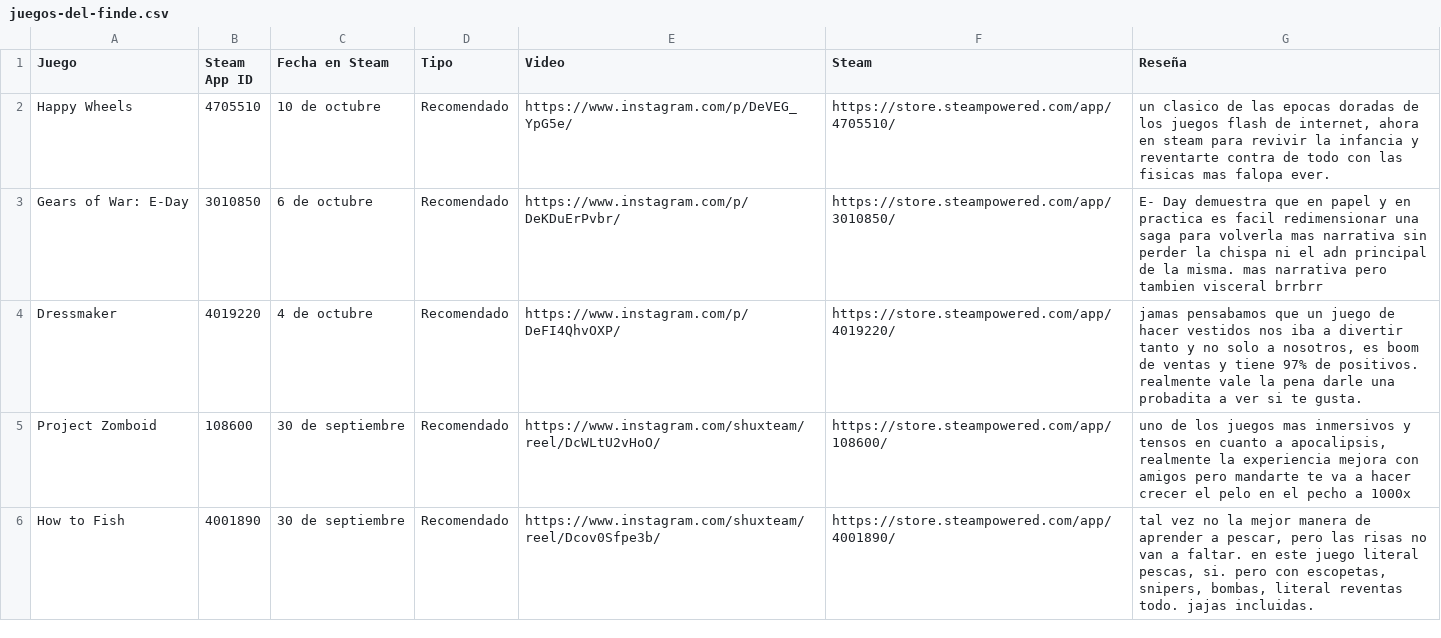
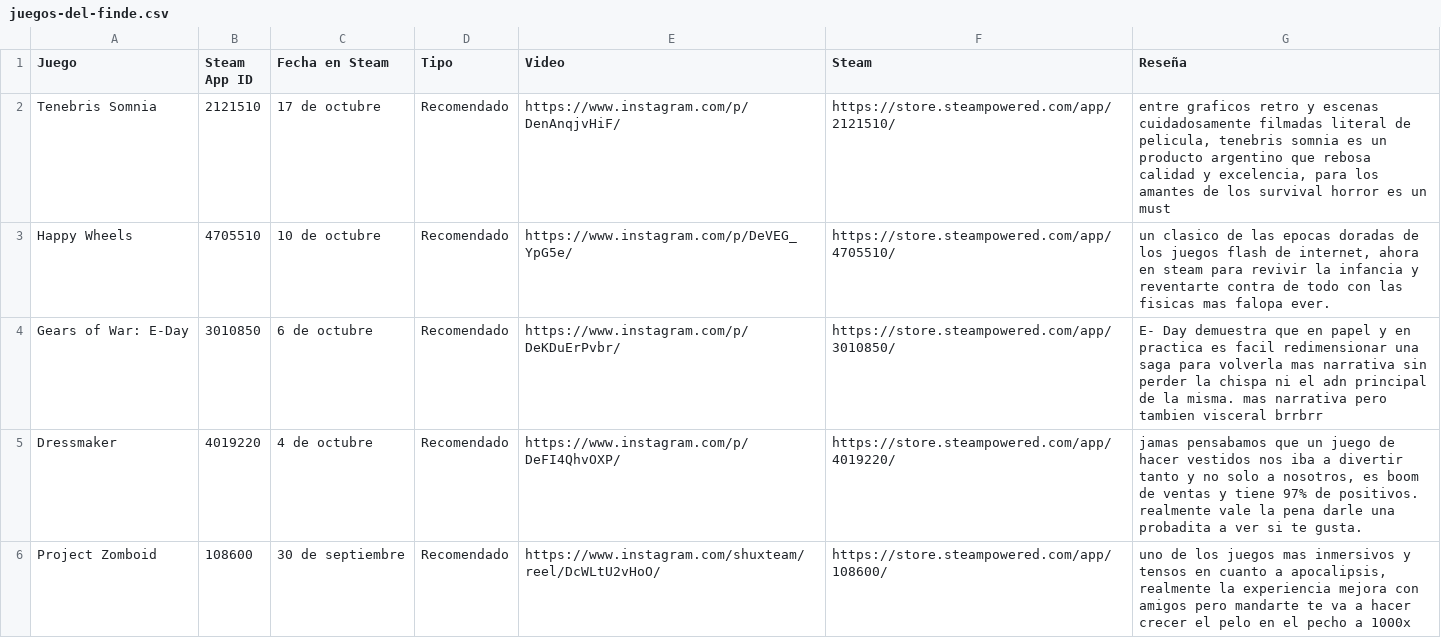
Before and after one commit to franappignanesi/comparativa_locales, a CSV file: docs/juegos-del-finde.csv, drawn as a sheet; only a part is shown; the shorter side is filled out with more unchanged rows.

```diff
--- a/docs/juegos-del-finde.csv
+++ b/docs/juegos-del-finde.csv
@@ -1,2 +1,3 @@
 "Juego","Steam App ID","Fecha en Steam","Tipo","Video","Steam","Reseña"
+"Tenebris Somnia","2121510","17 de octubre","Recomendado","https://www.instagram.com/p/DenAnqjvHiF/","https://store.steampowered.com/app/2121510/","entre graficos retro y escenas cuidadosamente filmadas literal de pelicula, tenebris somnia es un producto argentino que rebosa calidad y excelencia, para los amantes de los survival horror es un must"
 "Happy Wheels","4705510","10 de octubre","Recomendado","https://www.instagram.com/p/DeVEG_YpG5e/","https://store.steampowered.com/app/4705510/","un clasico de las epocas doradas de los juegos flash de internet, ahora en steam para revivir la infancia y reventarte contra de todo con las fisicas mas falopa ever."
```
Also changed, not shown: 2 other files.
